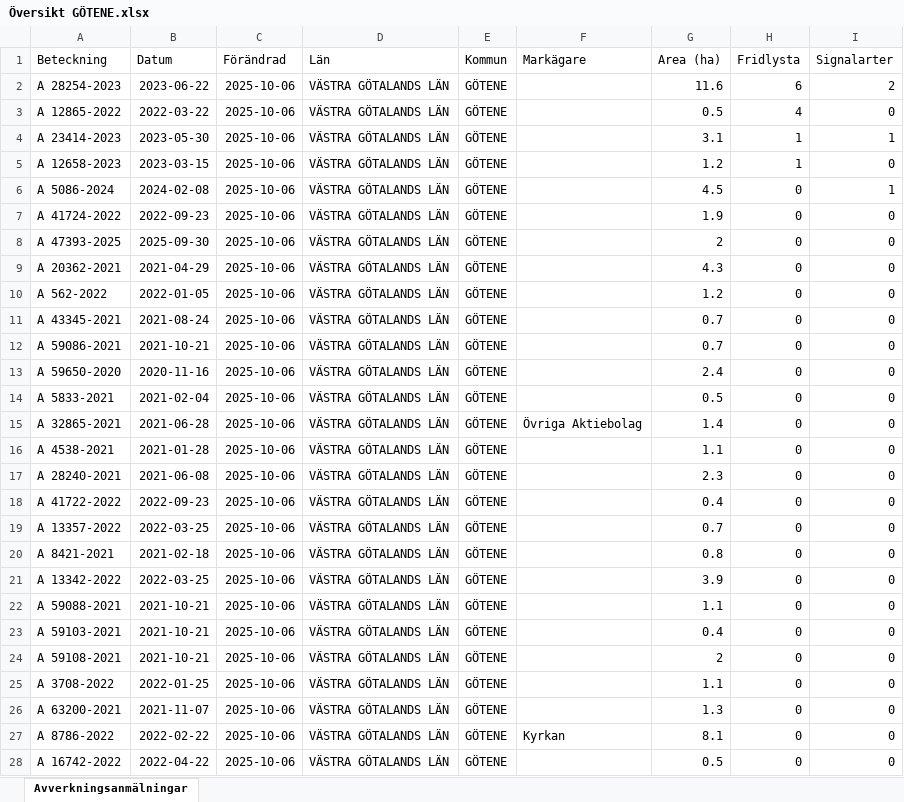
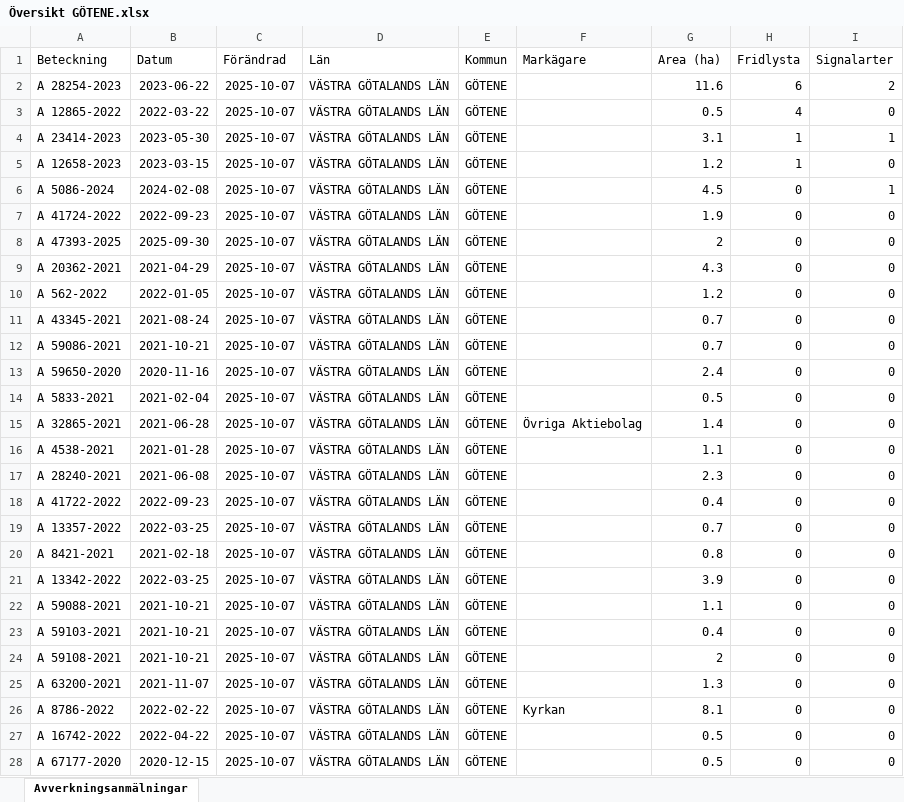
Before and after one commit to klasma/Logging_1471, an Excel workbook: Översikt GÖTENE.xlsx, sheet Avverkningsanmälningar, drawn as a sheet; only a part is shown; values as stored, in another font and other column widths than the file's, no borders; the diff covers the shown part only; the diff names each change by its address in the sheet, - before the commit and + after, or states it on an @@ line.

```diff
--- a/Översikt GÖTENE.xlsx (sheet Avverkningsanmälningar)
+++ b/Översikt GÖTENE.xlsx (sheet Avverkningsanmälningar)
-C2:C28 (Förändrad): 2025-10-06
+C2:C28 (Förändrad): 2025-10-07
-A25 (Beteckning): A 3708-2022
+A25 (Beteckning): A 63200-2021
-B25 (Datum): 2022-01-25
+B25 (Datum): 2021-11-07
-G25 (Area (ha)): 1.1
+G25 (Area (ha)): 1.3
-A26 (Beteckning): A 63200-2021
+A26 (Beteckning): A 8786-2022
-B26 (Datum): 2021-11-07
+B26 (Datum): 2022-02-22
-F26 (Markägare): (empty)
+F26 (Markägare): Kyrkan
-G26 (Area (ha)): 1.3
+G26 (Area (ha)): 8.1
-A27 (Beteckning): A 8786-2022
+A27 (Beteckning): A 16742-2022
-B27 (Datum): 2022-02-22
+B27 (Datum): 2022-04-22
-F27 (Markägare): Kyrkan
+F27 (Markägare): (empty)
-G27 (Area (ha)): 8.1
+G27 (Area (ha)): 0.5
-A28 (Beteckning): A 16742-2022
+A28 (Beteckning): A 67177-2020
-B28 (Datum): 2022-04-22
+B28 (Datum): 2020-12-15
```
Also changed, not shown: 788 edited cells elsewhere in this sheet, artfynd/A 12658-2023 artfynd.xlsx, artfynd/A 12865-2022 artfynd.xlsx, 36 other files.
